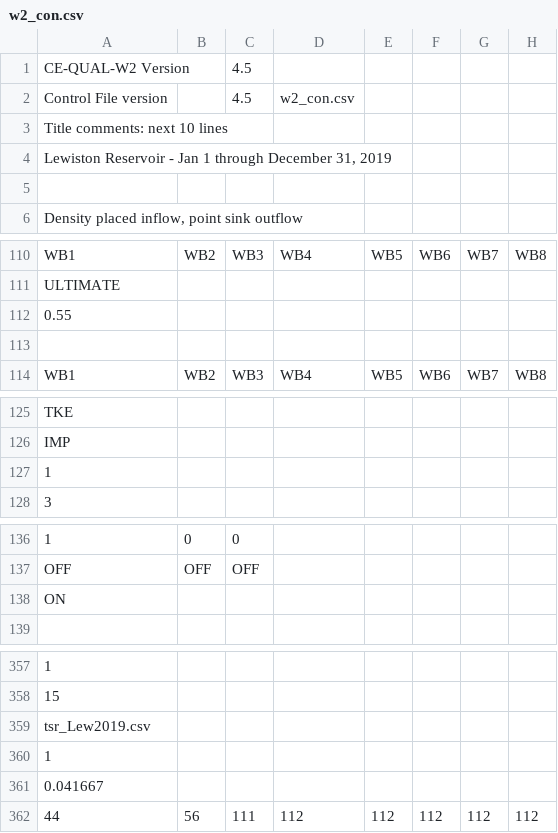
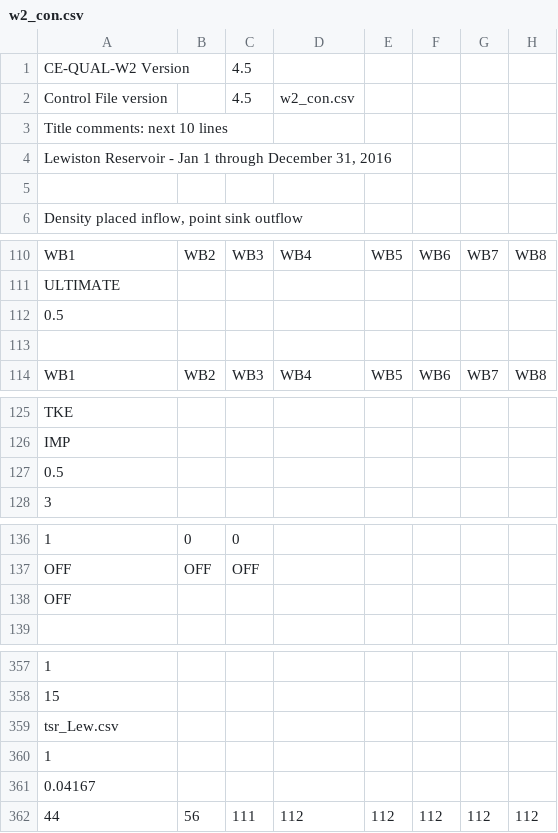
Before and after one commit to DOI-BOR/Sacramento-WTMP-CEQUAL-W2, a CSV file: W2 Lewiston Prescribed/W2 Lewiston Prescribed/w2_con.csv, drawn as a sheet; only a part is shown, gaps mark what is left out; removed rows and columns are numbered as before the commit, all else as after; rows hold the shown columns only; the diff covers the shown part only; the diff names each change by its address in the sheet, - before the commit and + after, or states it on an @@ line.

```diff
--- a/W2 Lewiston Prescribed/W2 Lewiston Prescribed/w2_con.csv
+++ b/W2 Lewiston Prescribed/W2 Lewiston Prescribed/w2_con.csv
-A4: …December 31, 2019
+A4: …December 31, 2016
-A112: 0.55
+A112: 0.5
-row 127: 1
+row 127: 0.5
-row 138: ON
+row 138: OFF
-A359: tsr_Lew2019.csv
+A359: tsr_Lew.csv
-A361: 0.041667
+A361: 0.04167
```
Also changed, not shown: 5 added rows, 5 removed rows and 5 edited cells elsewhere in this file, W2 Trinity Prescribed/W2 Trinity Prescribed/TRI_Br2_Tw.csv, W2 Trinity Prescribed/W2 Trinity Prescribed/TRI_Br3_Tw.csv, 46 other files.
